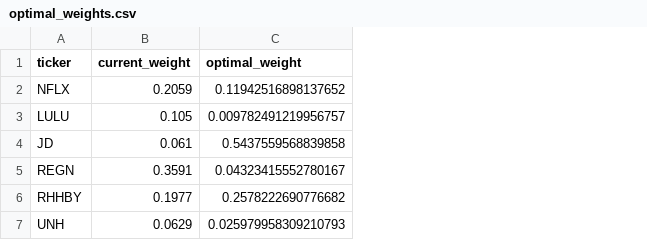
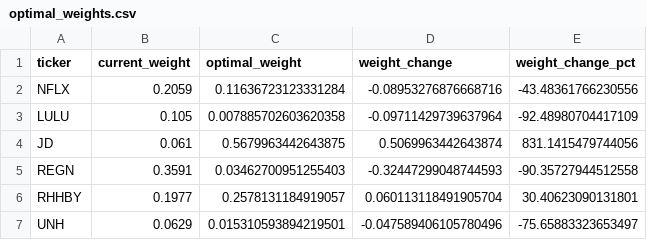
Before and after one commit to Ruburable/portfolio_volatility, a CSV file: out/out_optimise/optimal_weights.csv, drawn as a sheet; the diff names each change by its address in the sheet, - before the commit and + after, or states it on an @@ line.

```diff
--- a/out/out_optimise/optimal_weights.csv
+++ b/out/out_optimise/optimal_weights.csv
+column D (weight_change), rows 2-7: -0.08953276876668716 | -0.09711429739637964 | 0.5069963442643874 | -0.32447299048744593 | 0.060113118491905704 | -0.047589406105780496
+column E (weight_change_pct), rows 2-7: -43.48361766230556 | -92.48980704417109 | 831.1415479744056 | -90.35727944512558 | 30.40623090131801 | -75.65883323653497
-C2 (optimal_weight): 0.11942516898137652
+C2 (optimal_weight): 0.11636723123331284
-C3 (optimal_weight): 0.009782491219956757
+C3 (optimal_weight): 0.007885702603620358
-C4 (optimal_weight): 0.5437559568839858
+C4 (optimal_weight): 0.5679963442643875
-C5 (optimal_weight): 0.04323415552780167
+C5 (optimal_weight): 0.03462700951255403
-C6 (optimal_weight): 0.2578222690776682
+C6 (optimal_weight): 0.2578131184919057
-C7 (optimal_weight): 0.025979958309210793
+C7 (optimal_weight): 0.015310593894219501
```
Also changed, not shown: out/out_calculate/corr.csv, 5 other files.
